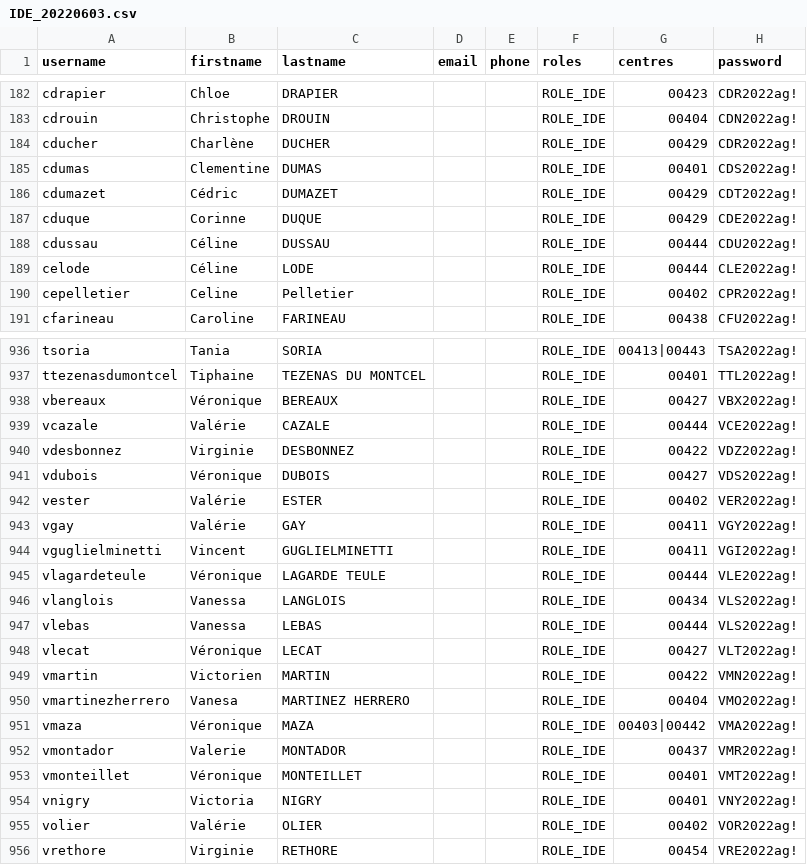
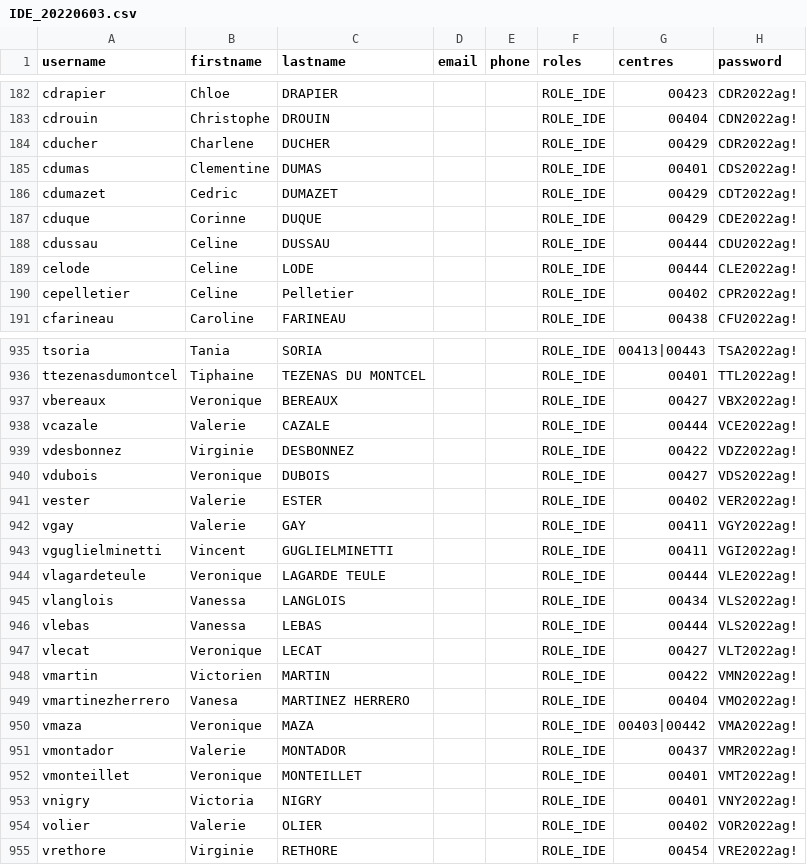
Before and after one commit to lulhum/drop, a CSV file: IDE_20220603.csv, drawn as a sheet; only a part is shown, gaps mark what is left out; the diff covers the shown part only.

```diff
--- a/IDE_20220603.csv
+++ b/IDE_20220603.csv
@@ -183,8 +183,8 @@ cdrapier;Chloe;DRAPIER;;;ROLE_IDE;00423;CDR2022ag!
 cdrouin;Christophe;DROUIN;;;ROLE_IDE;00404;CDN2022ag!
-cducher;Charlène;DUCHER;;;ROLE_IDE;00429;CDR2022ag!
+cducher;Charlene;DUCHER;;;ROLE_IDE;00429;CDR2022ag!
 cdumas;Clementine;DUMAS;;;ROLE_IDE;00401;CDS2022ag!
-cdumazet;Cédric;DUMAZET;;;ROLE_IDE;00429;CDT2022ag!
+cdumazet;Cedric;DUMAZET;;;ROLE_IDE;00429;CDT2022ag!
 cduque;Corinne;DUQUE;;;ROLE_IDE;00429;CDE2022ag!
-cdussau;Céline;DUSSAU;;;ROLE_IDE;00444;CDU2022ag!
-celode;Céline;LODE;;;ROLE_IDE;00444;CLE2022ag!
+cdussau;Celine;DUSSAU;;;ROLE_IDE;00444;CDU2022ag!
+celode;Celine;LODE;;;ROLE_IDE;00444;CLE2022ag!
 cepelletier;Celine;Pelletier;;;ROLE_IDE;00402;CPR2022ag!
@@ -937,20 +936,20 @@ tsoria;Tania;SORIA;;;ROLE_IDE;00413|00443;TSA2022ag!
 ttezenasdumontcel;Tiphaine;TEZENAS DU MONTCEL;;;ROLE_IDE;00401;TTL2022ag!
-vbereaux;Véronique;BEREAUX;;;ROLE_IDE;00427;VBX2022ag!
-vcazale;Valérie;CAZALE;;;ROLE_IDE;00444;VCE2022ag!
+vbereaux;Veronique;BEREAUX;;;ROLE_IDE;00427;VBX2022ag!
+vcazale;Valerie;CAZALE;;;ROLE_IDE;00444;VCE2022ag!
 vdesbonnez;Virginie;DESBONNEZ;;;ROLE_IDE;00422;VDZ2022ag!
-vdubois;Véronique;DUBOIS;;;ROLE_IDE;00427;VDS2022ag!
-vester;Valérie;ESTER;;;ROLE_IDE;00402;VER2022ag!
-vgay;Valérie;GAY;;;ROLE_IDE;00411;VGY2022ag!
+vdubois;Veronique;DUBOIS;;;ROLE_IDE;00427;VDS2022ag!
+vester;Valerie;ESTER;;;ROLE_IDE;00402;VER2022ag!
+vgay;Valerie;GAY;;;ROLE_IDE;00411;VGY2022ag!
 vguglielminetti;Vincent;GUGLIELMINETTI;;;ROLE_IDE;00411;VGI2022ag!
-vlagardeteule;Véronique;LAGARDE TEULE;;;ROLE_IDE;00444;VLE2022ag!
+vlagardeteule;Veronique;LAGARDE TEULE;;;ROLE_IDE;00444;VLE2022ag!
 vlanglois;Vanessa;LANGLOIS;;;ROLE_IDE;00434;VLS2022ag!
 vlebas;Vanessa;LEBAS;;;ROLE_IDE;00444;VLS2022ag!
-vlecat;Véronique;LECAT;;;ROLE_IDE;00427;VLT2022ag!
+vlecat;Veronique;LECAT;;;ROLE_IDE;00427;VLT2022ag!
 vmartin;Victorien;MARTIN;;;ROLE_IDE;00422;VMN2022ag!
 vmartinezherrero;Vanesa;MARTINEZ HERRERO;;;ROLE_IDE;00404;VMO2022ag!
-vmaza;Véronique;MAZA;;;ROLE_IDE;00403|00442;VMA2022ag!
+vmaza;Veronique;MAZA;;;ROLE_IDE;00403|00442;VMA2022ag!
 vmontador;Valerie;MONTADOR;;;ROLE_IDE;00437;VMR2022ag!
-vmonteillet;Véronique;MONTEILLET;;;ROLE_IDE;00401;VMT2022ag!
+vmonteillet;Veronique;MONTEILLET;;;ROLE_IDE;00401;VMT2022ag!
 vnigry;Victoria;NIGRY;;;ROLE_IDE;00401;VNY2022ag!
-volier;Valérie;OLIER;;;ROLE_IDE;00402;VOR2022ag!
+volier;Valerie;OLIER;;;ROLE_IDE;00402;VOR2022ag!
 vrethore;Virginie;RETHORE;;;ROLE_IDE;00454;VRE2022ag!
```
Also changed, not shown: 1 removed row and 112 edited cells elsewhere in this file.
